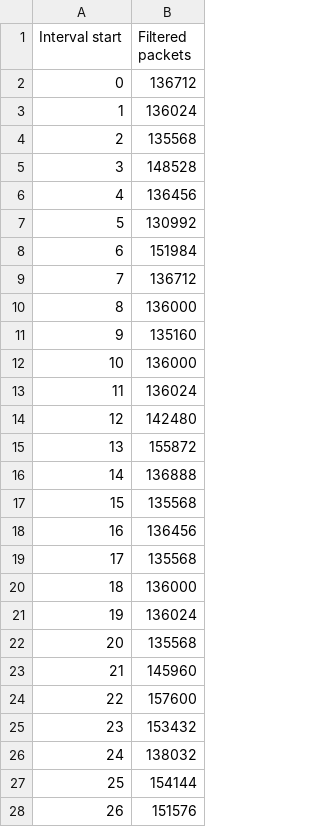
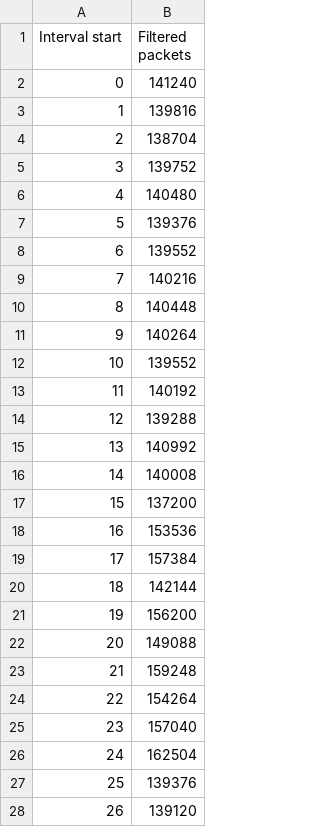
Before and after one commit to twallis-cpr/proton-communication-comparison, a CSV file: collected_data/captures/zenoh_imu.csv, drawn as a sheet; only a part is shown; the diff covers the shown part only.

Commit message:
Add zenoh-pico writeup, format message such that z_sub example can read it

```diff
--- a/collected_data/captures/zenoh_imu.csv
+++ b/collected_data/captures/zenoh_imu.csv
@@ -1,28 +1,28 @@
 "Interval start","Filtered packets"
-0,136712
-1,136024
-2,135568
-3,148528
-4,136456
-5,130992
-6,151984
-7,136712
-8,136000
-9,135160
-10,136000
-11,136024
-12,142480
-13,155872
-14,136888
-15,135568
-16,136456
-17,135568
-18,136000
-19,136024
-20,135568
-21,145960
-22,157600
-23,153432
-24,138032
-25,154144
-26,151576
+0,141240
+1,139816
+2,138704
+3,139752
+4,140480
+5,139376
+6,139552
+7,140216
+8,140448
+9,140264
+10,139552
+11,140192
+12,139288
+13,140992
+14,140008
+15,137200
+16,153536
+17,157384
+18,142144
+19,156200
+20,149088
+21,159248
+22,154264
+23,157040
+24,162504
+25,139376
+26,139120
```
Also changed, not shown: 2 added rows and 5 edited cells elsewhere in this file, 8 other files.
